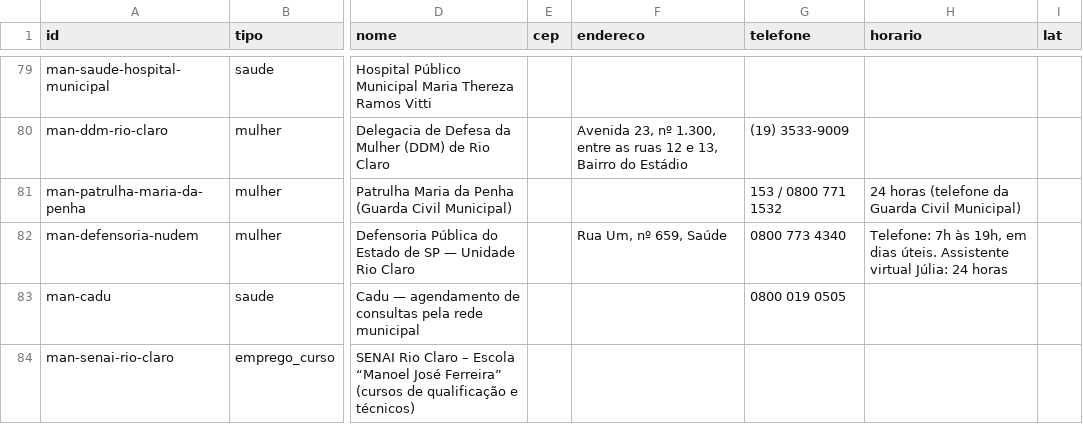
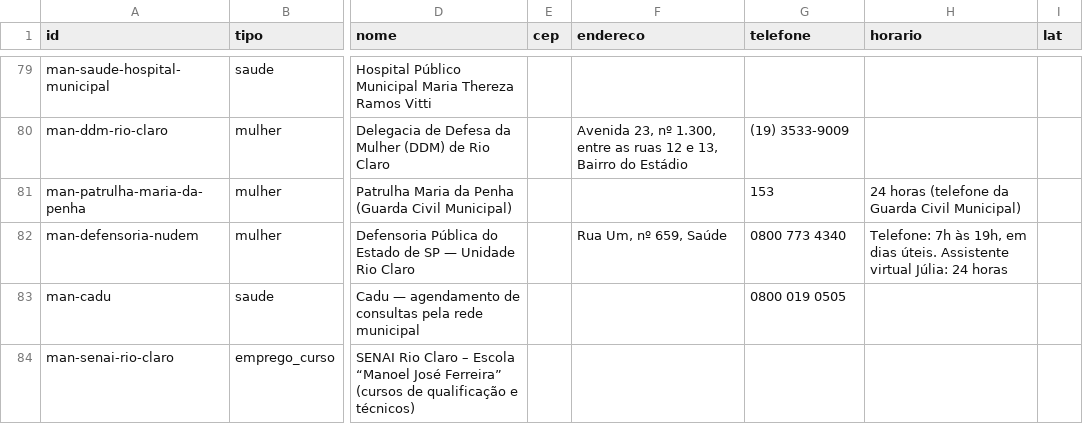
Before and after one commit to vladimirsejas/MISM3, a CSV file: catalogo/servicos_manuais.csv, drawn as a sheet; only a part is shown, gaps mark what is left out; the diff names each change by its address in the sheet, - before the commit and + after, or states it on an @@ line.

```diff
--- a/catalogo/servicos_manuais.csv
+++ b/catalogo/servicos_manuais.csv
-G81 (telefone): 153 / 0800 771 1532
+G81 (telefone): 153
```
Also changed, not shown: 3 other files.
